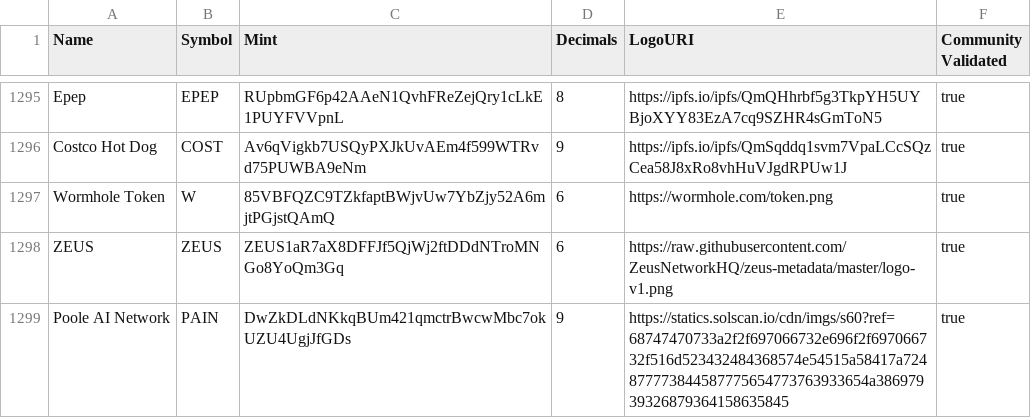
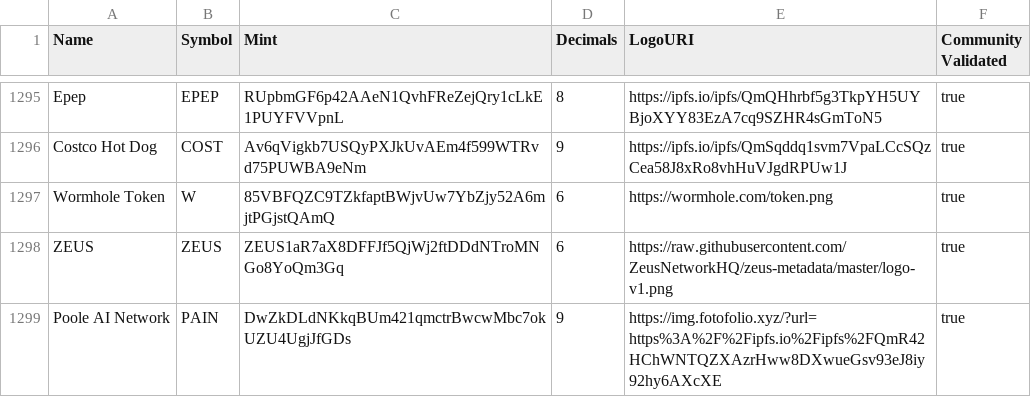
Before and after one commit to PooleAINet/token-list, a CSV file: validated-tokens.csv, drawn as a sheet; only a part is shown, gaps mark what is left out.

Commit message:
Validate Poole AI Network Token.

```diff
--- a/validated-tokens.csv
+++ b/validated-tokens.csv
@@ -1298,2 +1298,2 @@ Wormhole Token,W,85VBFQZC9TZkfaptBWjvUw7YbZjy52A6mjtPGjstQAmQ,6,https://wormhole
 ZEUS,ZEUS,ZEUS1aR7aX8DFFJf5QjWj2ftDDdNTroMNGo8YoQm3Gq,6,https://raw.githubusercontent.com/ZeusNetworkHQ/zeus-metadata/master/logo-v1.png,true
-Poole AI Network,PAIN,DwZkDLdNKkqBUm421qmctrBwcwMbc7okUZU4UgjJfGDs,9,https://statics.solscan.io/cdn/imgs/s60?ref=68747470733a2f2f697066732e696f2f697066732f516d523432484368574e54515a58417a724877773844587775654773763933654a38697939326879364158635845,true
+Poole AI Network,PAIN,DwZkDLdNKkqBUm421qmctrBwcwMbc7okUZU4UgjJfGDs,9,https://img.fotofolio.xyz/?url=https%3A%2F%2Fipfs.io%2Fipfs%2FQmR42HChWNTQZXAzrHww8DXwueGsv93eJ8iy92hy6AXcXE,true
```
